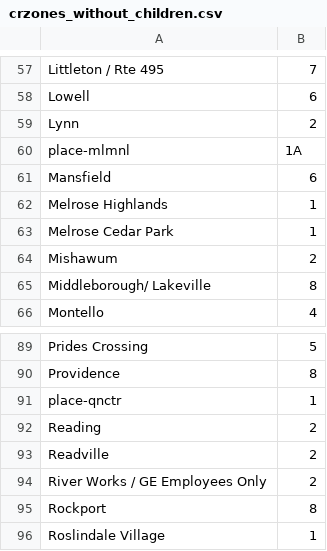
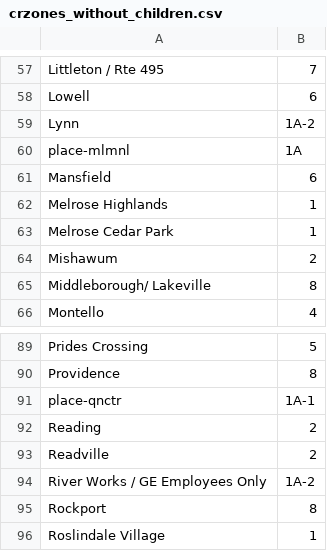
Before and after one commit to mbta/dotcom, a CSV file: apps/zones/priv/crzones_without_children.csv, drawn as a sheet; only a part is shown, gaps mark what is left out.

Commit message:
Fix csv udpate test to include latest child stop data
Add "combo" zones to crzones_without_children.csv, see
https://github.com/mbta/dotcom/pull/601 for more.

Update crzones.csv.

```diff
--- a/apps/zones/priv/crzones_without_children.csv
+++ b/apps/zones/priv/crzones_without_children.csv
@@ -58,3 +58,3 @@ Littleton / Rte 495,7
 Lowell,6
-Lynn,2
+Lynn,1A-2
 place-mlmnl,1A
@@ -90,6 +90,6 @@ Prides Crossing,5
 Providence,8
-place-qnctr,1
+place-qnctr,1A-1
 Reading,2
 Readville,2
-River Works / GE Employees Only,2
+River Works / GE Employees Only,1A-2
 Rockport,8
```
Also changed, not shown: apps/zones/priv/crzones.csv, 3 other files.
